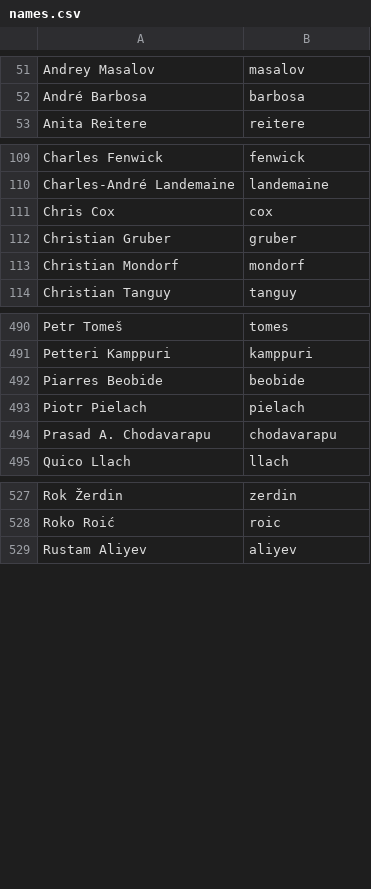
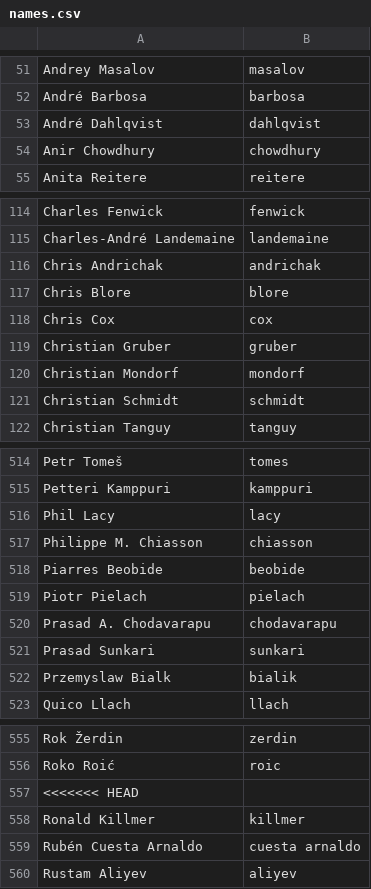
Before and after one commit to twse/random-stuff, a CSV file: names.csv, drawn as a sheet; only a part is shown, gaps mark what is left out; the diff covers the shown part only.

Commit message:
Added people from old Thunderbird credits list.

```diff
--- a/names.csv
+++ b/names.csv
@@ -52,2 +52,4 @@ Andrey Masalov,masalov
 André Barbosa,barbosa
+André Dahlqvist,dahlqvist
+Anir Chowdhury,chowdhury
 Anita Reitere,reitere
@@ -110,2 +115,4 @@ Charles Fenwick,fenwick
 Charles-André Landemaine,landemaine
+Chris Andrichak,andrichak
+Chris Blore,blore
 Chris Cox,cox
@@ -113,2 +120,3 @@ Christian Gruber,gruber
 Christian Mondorf,mondorf
+Christian Schmidt,schmidt
 Christian Tanguy,tanguy
@@ -491,2 +515,4 @@ Petr Tomeš,tomes
 Petteri Kamppuri,kamppuri
+Phil Lacy,lacy
+Philippe M. Chiasson,chiasson
 Piarres Beobide,beobide
@@ -494,2 +520,4 @@ Piotr Pielach,pielach
 Prasad A. Chodavarapu,chodavarapu
+Prasad Sunkari,sunkari
+Przemyslaw Bialk,bialik
 Quico Llach,llach
@@ -528,2 +556,5 @@ Rok Žerdin,zerdin
 Roko Roić,roic
+<<<<<<< HEAD
+Ronald Killmer,killmer
+Rubén Cuesta Arnaldo,cuesta arnaldo
 Rustam Aliyev,aliyev
```
Also changed, not shown: 26 added rows elsewhere in this file.
